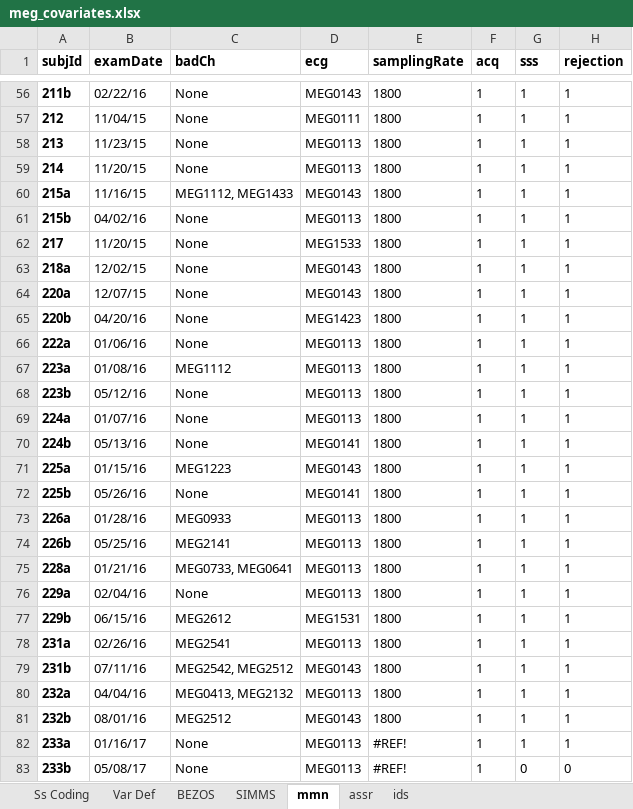
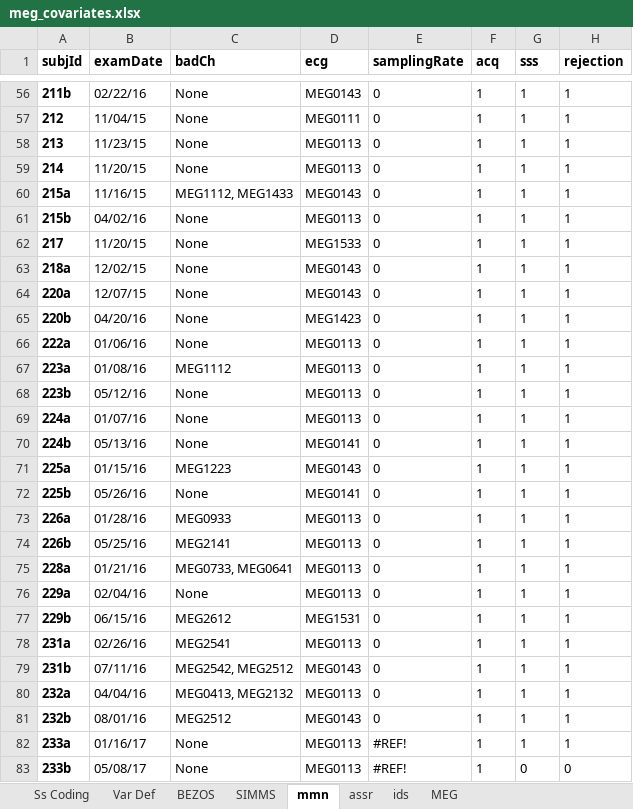
Before and after one commit to pettetmw/badbaby, an Excel workbook: badbaby/static/meg_covariates.xlsx, sheet mmn, drawn as a sheet; only a part is shown, gaps mark what is left out; values as stored, in another font and other column widths than the file's, no borders; charts and pictures not drawn; the diff covers the shown part only; the diff names each change by its address in the sheet, - before the commit and + after, or states it on an @@ line.

```diff
--- a/badbaby/static/meg_covariates.xlsx (sheet mmn)
+++ b/badbaby/static/meg_covariates.xlsx (sheet mmn)
@@ sheet tab unhidden: MEG @@
-E56:E81 (samplingRate): 1800
+E56:E81 (samplingRate): 0
```
Also changed, not shown: 88 edited cells elsewhere in this sheet, sheet ids, 2 other files.
